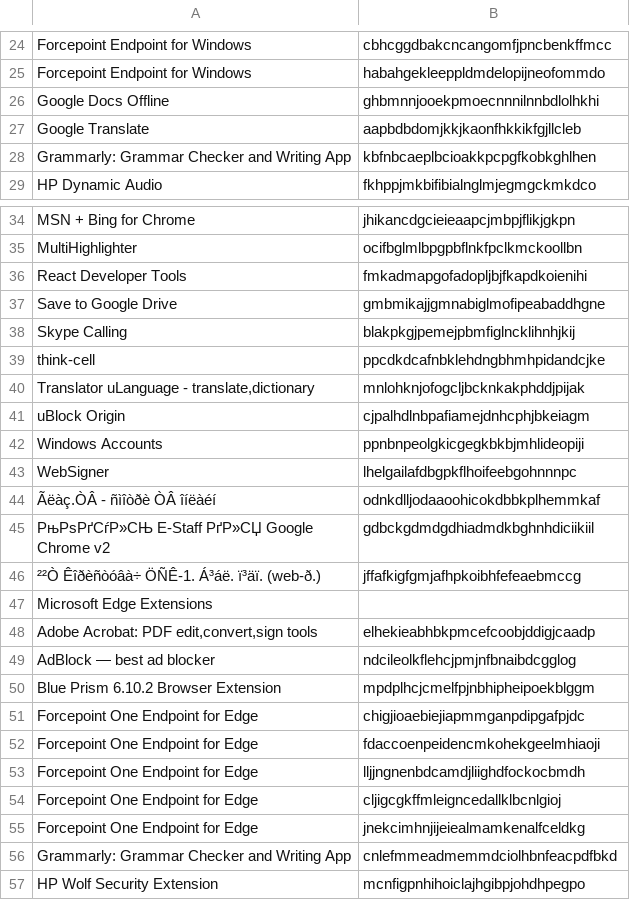
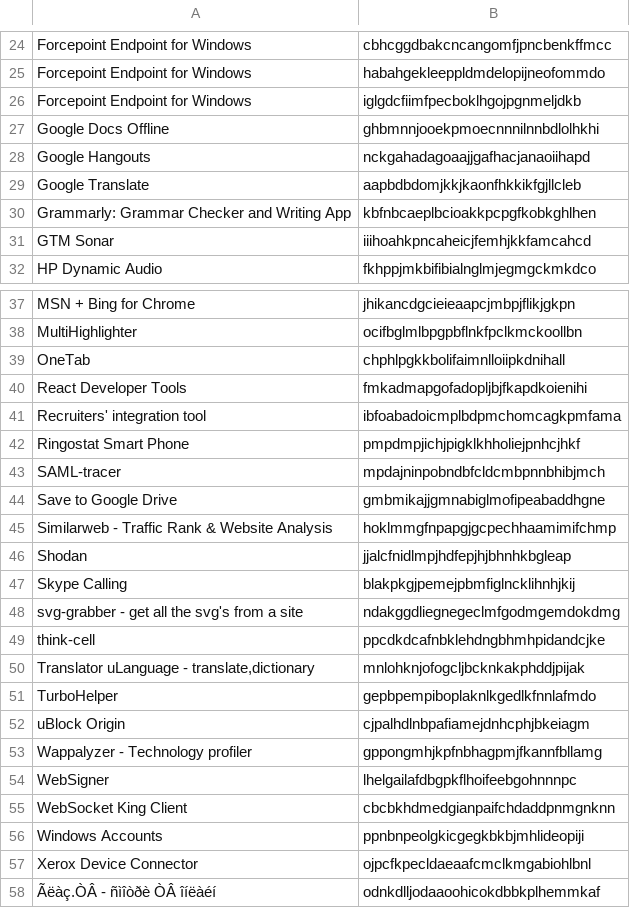
Before and after one commit to Kilroy1337/usecases, a CSV file: MITRE ATT&CK/Persistence/T1176 - Browser Extensions/General browser extensions.csv, drawn as a sheet; only a part is shown, gaps mark what is left out; the shorter side is filled out with more unchanged rows; the diff covers the shown part only.

Commit message:
Update General browser extensions.csv

```diff
--- a/MITRE ATT&CK/Persistence/T1176 - Browser Extensions/General browser extensions.csv
+++ b/MITRE ATT&CK/Persistence/T1176 - Browser Extensions/General browser extensions.csv
@@ -25,5 +25,8 @@ Forcepoint Endpoint for Windows,cbhcggdbakcncangomfjpncbenkffmcc
 Forcepoint Endpoint for Windows,habahgekleeppldmdelopijneofommdo
+Forcepoint Endpoint for Windows,iglgdcfiimfpecboklhgojpgnmeljdkb
 Google Docs Offline,ghbmnnjooekpmoecnnnilnnbdlolhkhi
+Google Hangouts,nckgahadagoaajjgafhacjanaoiihapd
 Google Translate,aapbdbdomjkkjkaonfhkkikfgjllcleb
 Grammarly: Grammar Checker and Writing App,kbfnbcaeplbcioakkpcpgfkobkghlhen
+GTM Sonar,iiihoahkpncaheicjfemhjkkfamcahcd
 HP Dynamic Audio,fkhppjmkbifibialnglmjegmgckmkdco
@@ -35,10 +38,21 @@ MSN + Bing for Chrome,jhikancdgcieieaapcjmbpjflikjgkpn
 MultiHighlighter,ocifbglmlbpgpbflnkfpclkmckoollbn
+OneTab,chphlpgkkbolifaimnlloiipkdnihall
 React Developer Tools,fmkadmapgofadopljbjfkapdkoienihi
+Recruiters' integration tool,ibfoabadoicmplbdpmchomcagkpmfama
+Ringostat Smart Phone,pmpdmpjichjpigklkhholiejpnhcjhkf
+SAML-tracer,mpdajninpobndbfcldcmbpnnbhibjmch
 Save to Google Drive,gmbmikajjgmnabiglmofipeabaddhgne
+Similarweb - Traffic Rank & Website Analysis,hoklmmgfnpapgjgcpechhaamimifchmp
+Shodan,jjalcfnidlmpjhdfepjhjbhnhkbgleap
 Skype Calling,blakpkgjpemejpbmfiglncklihnhjkij
+svg-grabber - get all the svg's from a site,ndakggdliegnegeclmfgodmgemdokdmg
 think-cell,ppcdkdcafnbklehdngbhmhpidandcjke
 "Translator uLanguage - translate,dictionary",mnlohknjofogcljbcknkakphddjpijak
+TurboHelper,gepbpempiboplaknlkgedlkfnnlafmdo
 uBlock Origin,cjpalhdlnbpafiamejdnhcphjbkeiagm
+Wappalyzer - Technology profiler,gppongmhjkpfnbhagpmjfkannfbllamg
+WebSigner,lhelgailafdbgpkflhoifeebgohnnnpc
+WebSocket King Client,cbcbkhdmedgianpaifchdaddpnmgnknn
 Windows Accounts,ppnbnpeolgkicgegkbkbjmhlideopiji
-WebSigner,lhelgailafdbgpkflhoifeebgohnnnpc
+Xerox Device Connector,ojpcfkpecldaeaafcmclkmgabiohlbnl
 Ãëàç.ÒÂ - ñìîòðè ÒÂ îíëàéí,odnkdlljodaaoohicokdbbkplhemmkaf
```
Also changed, not shown: 1 added row and 1 removed row elsewhere in this file.
